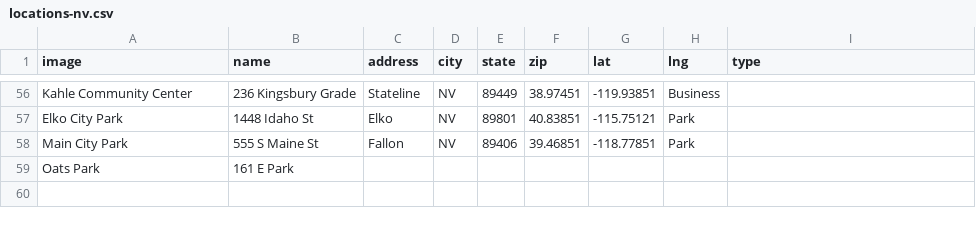
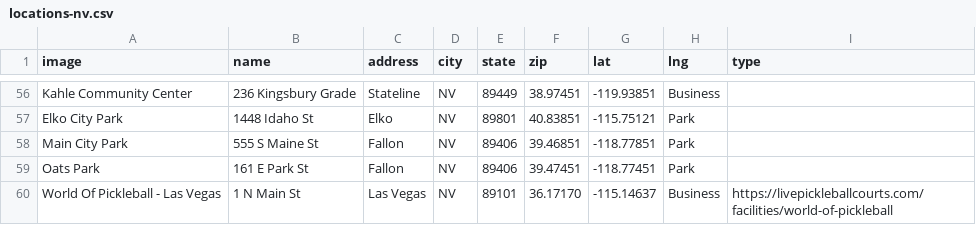
Before and after one commit to andrewrelic/pickleball-finder, a CSV file: locations-nv.csv, drawn as a sheet; only a part is shown, gaps mark what is left out.

```diff
--- a/locations-nv.csv
+++ b/locations-nv.csv
@@ -58,2 +58,3 @@ Elko City Park,1448 Idaho St,Elko,NV,89801,40.83851,-115.75121,Park
 Main City Park,555 S Maine St,Fallon,NV,89406,39.46851,-118.77851,Park
-Oats Park,161 E Park
+Oats Park,161 E Park St,Fallon,NV,89406,39.47451,-118.77451,Park
+World Of Pickleball - Las Vegas,1 N Main St,Las Vegas,NV,89101,36.17170,-115.14637,Business,https://livepickleballcourts.com/facilities/world-of-pickleball
```
Also changed, not shown: locations-fl.csv, locations-nj.csv, 14 other files.
